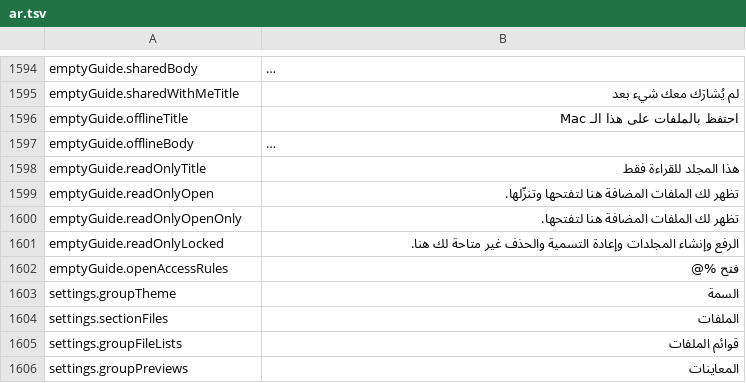
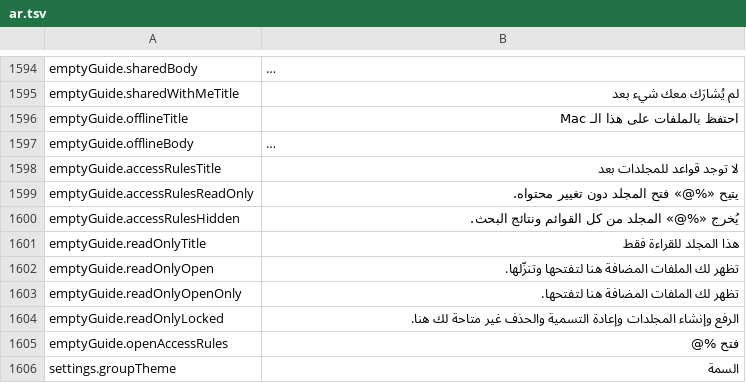
Before and after one commit to PhillipMaizza/NextExplorer-iOS, a TSV file: Packages/Localization/translations/ar.tsv, drawn as a sheet; only a part is shown, gaps mark what is left out; the shorter side is filled out with more unchanged rows; long unchanged cells end in …; the diff names each change by its address in the sheet, - before the commit and + after, or states it on an @@ line.

Commit message:
NXTIOS-0197: Access Rules with no rules explains them and offers Add Rule
The empty pane was a single line in an empty card. It now explains
what Read Only and Hidden do, the two rules admins reach for first.

```diff
--- a/Packages/Localization/translations/ar.tsv
+++ b/Packages/Localization/translations/ar.tsv
+row 1598: emptyGuide.accessRulesTitle | لا توجد قواعد للمجلدات بعد
+row 1599: emptyGuide.accessRulesReadOnly | يتيح «%@» فتح المجلد دون تغيير محتواه.
+row 1600: emptyGuide.accessRulesHidden | يُخرج «%@» المجلد من كل القوائم ونتائج البحث.
```
Also changed, not shown: Packages/Localization/translations/he.tsv, Packages/Localization/translations/hu.tsv, 30 other files.
